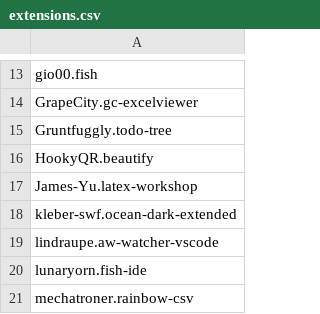
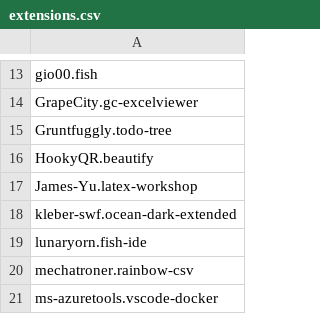
Before and after one commit to 0rax/dotfiles, a CSV file: vscode/extensions.csv, drawn as a sheet; only a part is shown, gaps mark what is left out; the shorter side is filled out with more unchanged rows.

```diff
--- a/vscode/extensions.csv
+++ b/vscode/extensions.csv
@@ -18,3 +18,2 @@ James-Yu.latex-workshop
 kleber-swf.ocean-dark-extended
-lindraupe.aw-watcher-vscode
 lunaryorn.fish-ide
```
Also changed, not shown: 1 other file.
